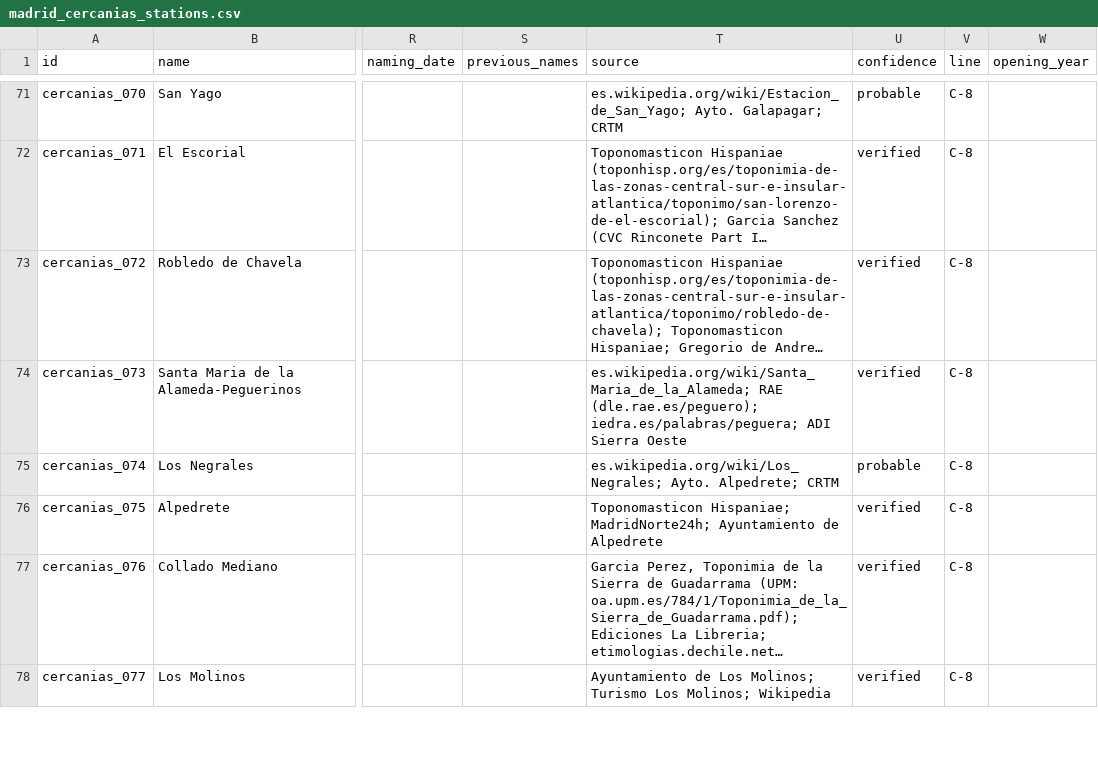
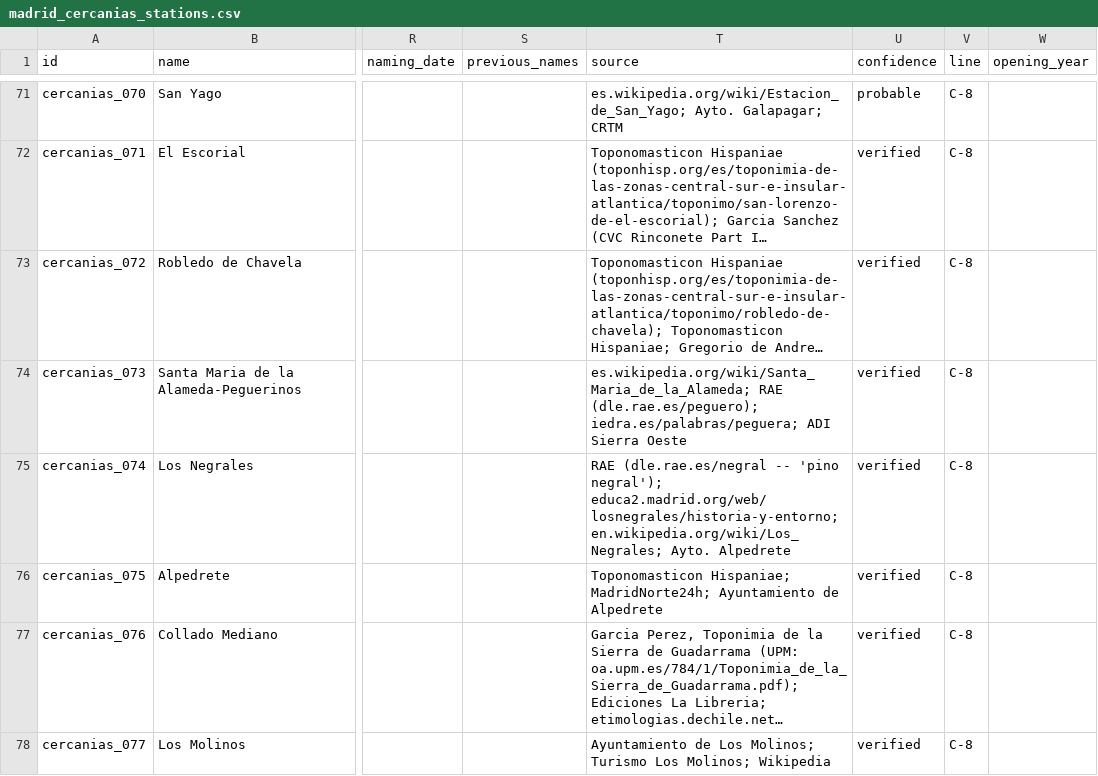
Before and after one commit to lbm364dl/toponyms-origins, a CSV file: data/madrid_cercanias_stations.csv, drawn as a sheet; only a part is shown, gaps mark what is left out; long unchanged cells end in …; the diff covers the shown part only; the diff names each change by its address in the sheet, - before the commit and + after, or states it on an @@ line.

```diff
--- a/data/madrid_cercanias_stations.csv
+++ b/data/madrid_cercanias_stations.csv
-T75 (source): es.wikipedia.org/wiki/Los_Negrales; Ayto. Alpedrete; CRTM
+T75 (source): RAE (dle.rae.es/negral -- 'pino negral'); educa2.madrid.org/web/losnegrales/historia-y-entorno; en.wikipedia.org/wiki/Los_Negrales; Ayto. Alpedrete
-U75 (confidence): probable
+U75 (confidence): verified
```
Also changed, not shown: 17 edited cells elsewhere in this file, data/madrid_metro_ligero_stations.csv, data/madrid_metro_stations.csv, 2 other files.
